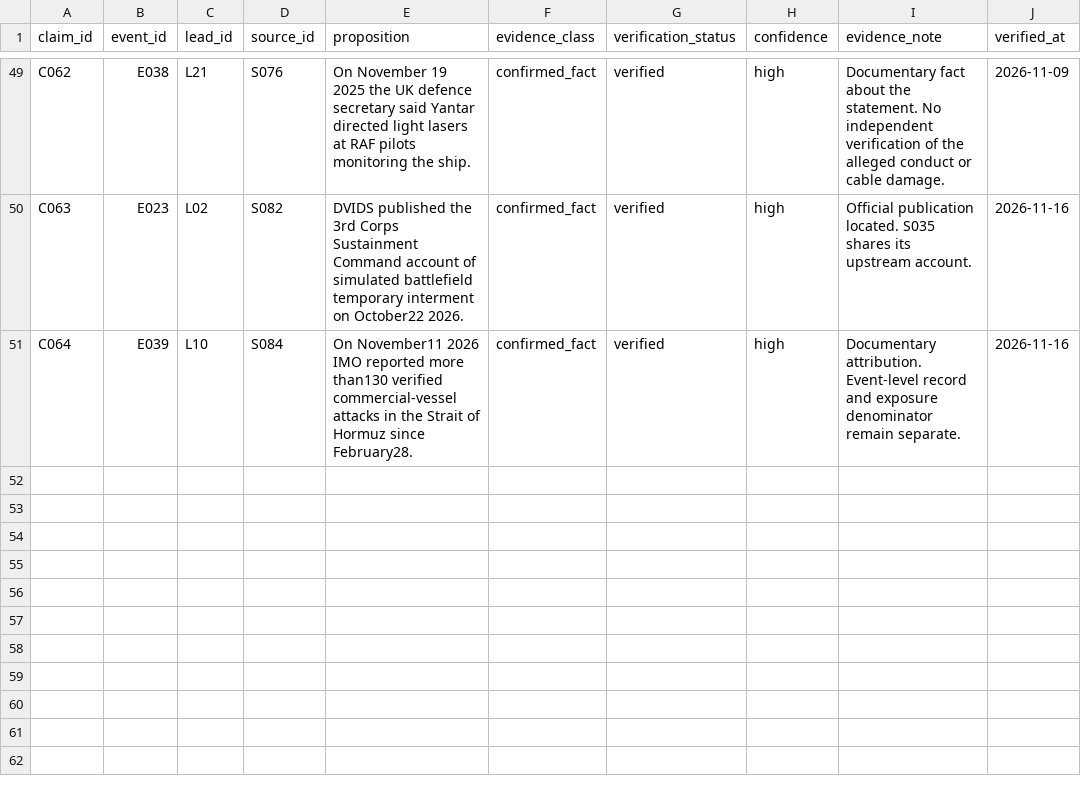
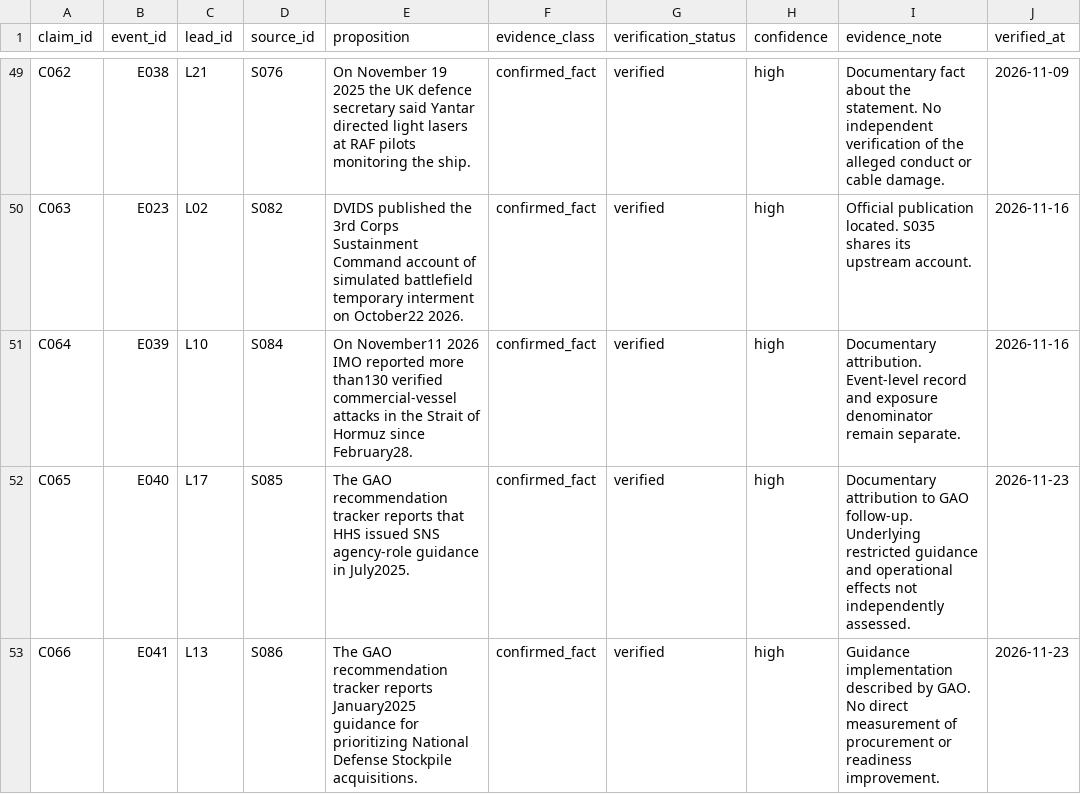
Before and after one commit to dtrezise/DoomsdayWatch, a CSV file: data/claims.csv, drawn as a sheet; only a part is shown, gaps mark what is left out.

```diff
--- a/data/claims.csv
+++ b/data/claims.csv
@@ -51 +51,3 @@ C063,E023,L02,S082,DVIDS published the 3rd Corps Sustainment Command account of
 C064,E039,L10,S084,On November11 2026 IMO reported more than130 verified commercial-vessel attacks in the Strait of Hormuz since February28.,confirmed_fact,verified,high,Documentary attribution. Event-level record and exposure denominator remain separate.,2026-11-16
+C065,E040,L17,S085,The GAO recommendation tracker reports that HHS issued SNS agency-role guidance in July2025.,confirmed_fact,verified,high,Documentary attribution to GAO follow-up. Underlying restricted guidance and operational effects not independently assessed.,2026-11-23
+C066,E041,L13,S086,The GAO recommendation tracker reports January2025 guidance for prioritizing National Defense Stockpile acquisitions.,confirmed_fact,verified,high,Guidance implementation described by GAO. No direct measurement of procurement or readiness improvement.,2026-11-23
```
Also changed, not shown: data/baselines.csv, data/events.csv, 6 other files.
